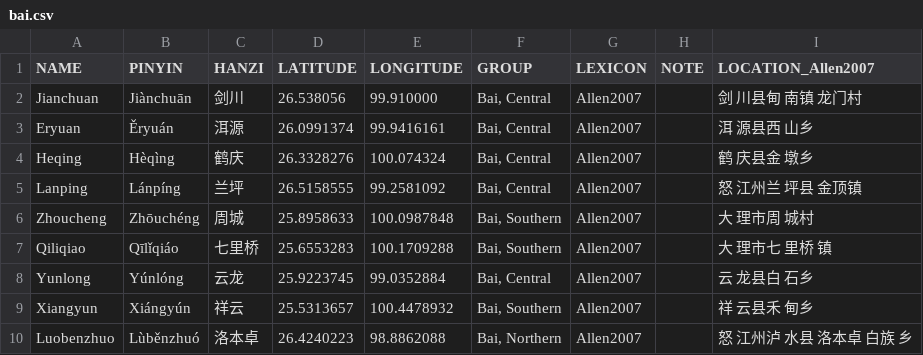
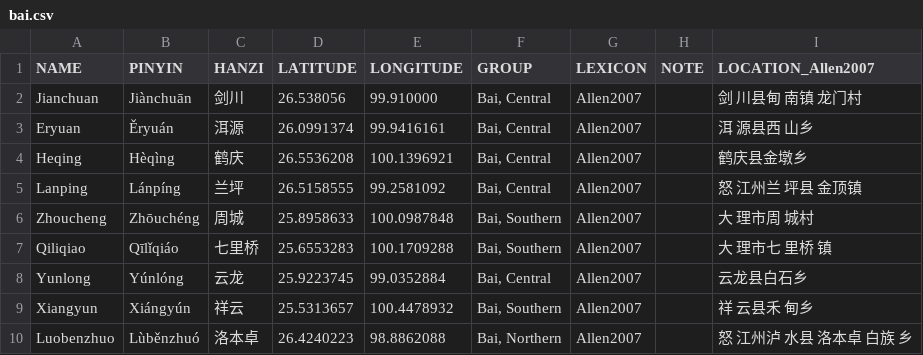
Before and after one commit to digling/cddb, a CSV file: varieties/bai.csv, drawn as a sheet.

Commit message:
updated bai locations

```diff
--- a/varieties/bai.csv
+++ b/varieties/bai.csv
@@ -3,3 +3,3 @@ Jianchuan	Jiànchuān	剑川	26.538056	99.910000	Bai, Central	Allen2007		剑 川
 Eryuan	Ěryuán	洱源	26.0991374	99.9416161	Bai, Central	Allen2007		洱 源县西 山乡
-Heqing	Hèqìng	鹤庆	26.3328276	100.074324	Bai, Central	Allen2007		鹤 庆县金 墩乡
+Heqing	Hèqìng	鹤庆	26.5536208	100.1396921	Bai, Central	Allen2007		鹤庆县金墩乡
 Lanping	Lánpíng	兰坪	26.5158555	99.2581092	Bai, Central	Allen2007		怒 江州兰 坪县 金顶镇
@@ -7,3 +7,3 @@ Zhoucheng	Zhōuchéng	周城	25.8958633	100.0987848	Bai, Southern	Allen2007		大
 Qiliqiao	Qīlǐqiáo	七里桥	25.6553283	100.1709288	Bai, Southern	Allen2007		大 理市七 里桥 镇
-Yunlong	Yúnlóng	云龙	25.9223745	99.0352884	Bai, Central	Allen2007		云 龙县白 石乡
+Yunlong	Yúnlóng	云龙	25.9223745	99.0352884	Bai, Central	Allen2007		云龙县白石乡
 Xiangyun	Xiángyún	祥云	25.5313657	100.4478932	Bai, Southern	Allen2007		祥 云县禾 甸乡
```
Also changed, not shown: 2 other files.
